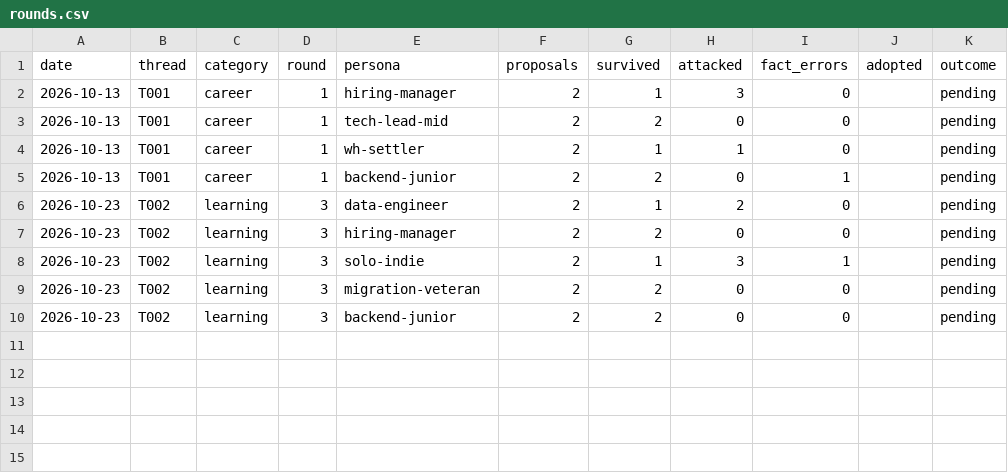
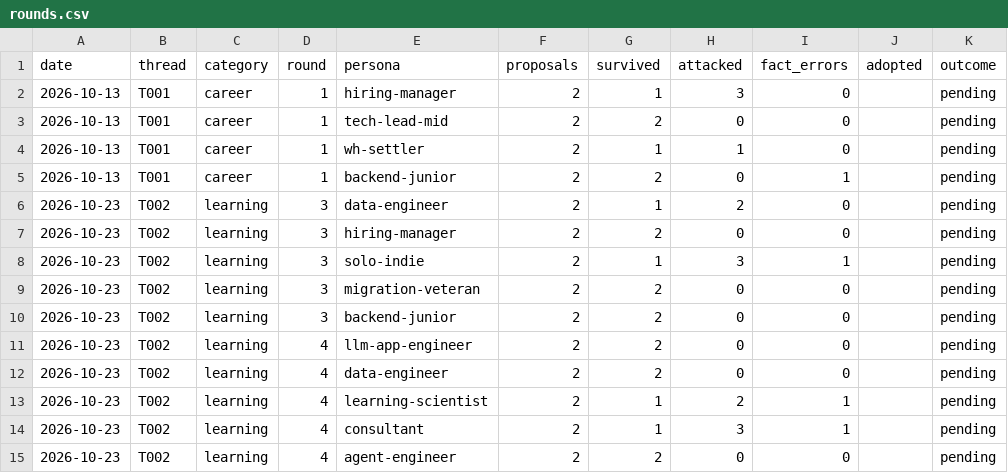
Before and after one commit to bnivibe/persona-debate-lab, a CSV file: scorecards/rounds.csv, drawn as a sheet.

```diff
--- a/scorecards/rounds.csv
+++ b/scorecards/rounds.csv
@@ -10 +10,6 @@ date,thread,category,round,persona,proposals,survived,attacked,fact_errors,adopt
 2026-10-23,T002,learning,3,backend-junior,2,2,0,0,,pending
+2026-10-23,T002,learning,4,llm-app-engineer,2,2,0,0,,pending
+2026-10-23,T002,learning,4,data-engineer,2,2,0,0,,pending
+2026-10-23,T002,learning,4,learning-scientist,2,1,2,1,,pending
+2026-10-23,T002,learning,4,consultant,2,1,3,1,,pending
+2026-10-23,T002,learning,4,agent-engineer,2,2,0,0,,pending
```
Also changed, not shown: 3 other files.
